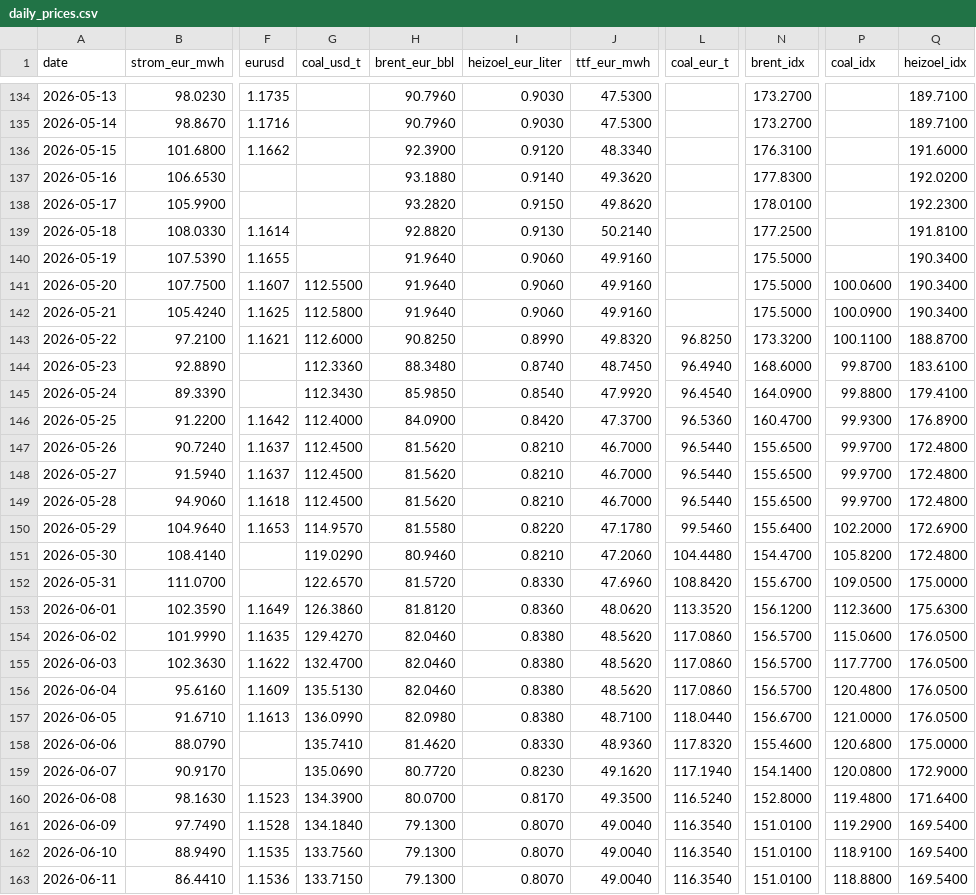
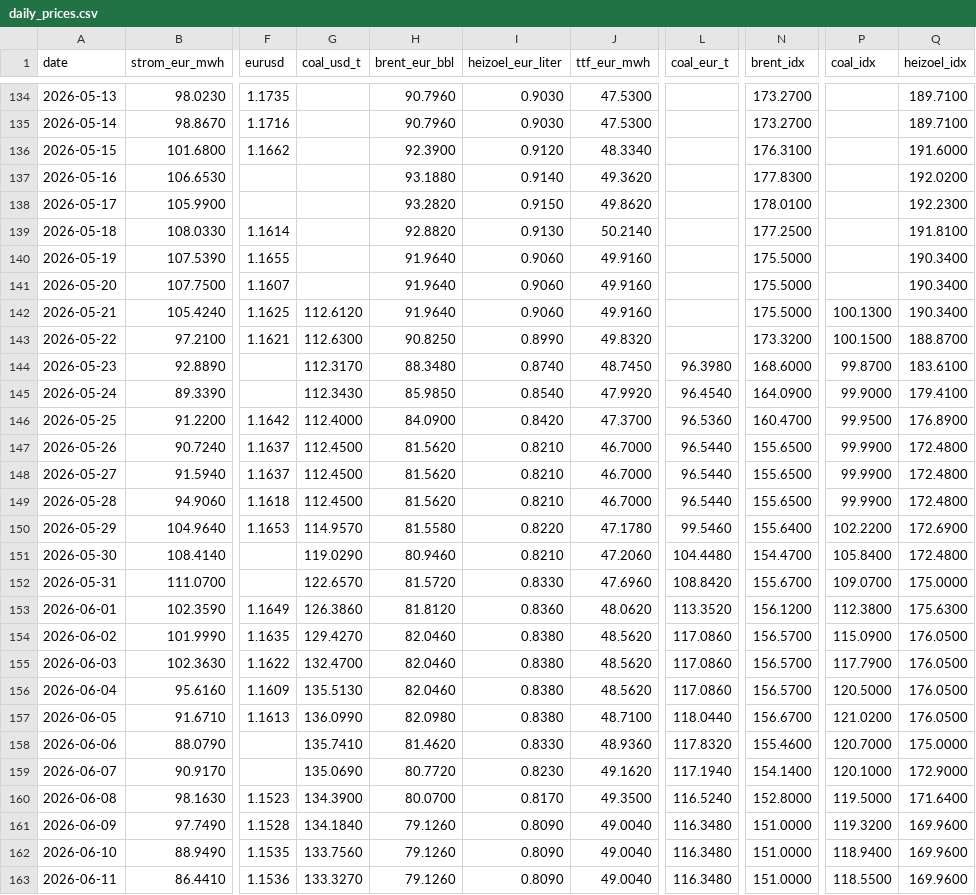
Before and after one commit to DoiEnnoson/Energyprices, a CSV file: data/daily_prices.csv, drawn as a sheet; only a part is shown, gaps mark what is left out; the diff covers the shown part only; the diff names each change by its address in the sheet, - before the commit and + after, or states it on an @@ line.

```diff
--- a/data/daily_prices.csv
+++ b/data/daily_prices.csv
-G141 (coal_usd_t): 112.5500
+G141 (coal_usd_t): (empty)
-P141 (coal_idx): 100.0600
+P141 (coal_idx): (empty)
-G142 (coal_usd_t): 112.5800
+G142 (coal_usd_t): 112.6120
-P142 (coal_idx): 100.0900
+P142 (coal_idx): 100.1300
-G143 (coal_usd_t): 112.6000
+G143 (coal_usd_t): 112.6300
-L143 (coal_eur_t): 96.8250
+L143 (coal_eur_t): (empty)
-P143 (coal_idx): 100.1100
+P143 (coal_idx): 100.1500
-G144 (coal_usd_t): 112.3360
+G144 (coal_usd_t): 112.3170
-L144 (coal_eur_t): 96.4940
+L144 (coal_eur_t): 96.3980
-P145 (coal_idx): 99.8800
+P145 (coal_idx): 99.9000
-P146 (coal_idx): 99.9300
+P146 (coal_idx): 99.9500
-P147:P149 (coal_idx): 99.9700
+P147:P149 (coal_idx): 99.9900
-P150 (coal_idx): 102.2000
+P150 (coal_idx): 102.2200
-P151 (coal_idx): 105.8200
+P151 (coal_idx): 105.8400
-P152 (coal_idx): 109.0500
+P152 (coal_idx): 109.0700
-P153 (coal_idx): 112.3600
+P153 (coal_idx): 112.3800
-P154 (coal_idx): 115.0600
+P154 (coal_idx): 115.0900
-P155 (coal_idx): 117.7700
+P155 (coal_idx): 117.7900
-P156 (coal_idx): 120.4800
+P156 (coal_idx): 120.5000
-P157 (coal_idx): 121.0000
+P157 (coal_idx): 121.0200
-P158 (coal_idx): 120.6800
+P158 (coal_idx): 120.7000
-P159 (coal_idx): 120.0800
+P159 (coal_idx): 120.1000
-P160 (coal_idx): 119.4800
+P160 (coal_idx): 119.5000
-H161:H163 (brent_eur_bbl): 79.1300
+H161:H163 (brent_eur_bbl): 79.1260
-I161:I163 (heizoel_eur_liter): 0.8070
+I161:I163 (heizoel_eur_liter): 0.8090
-L161:L163 (coal_eur_t): 116.3540
+L161:L163 (coal_eur_t): 116.3480
-N161:N163 (brent_idx): 151.0100
+N161:N163 (brent_idx): 151.0000
-P161 (coal_idx): 119.2900
+P161 (coal_idx): 119.3200
-Q161:Q163 (heizoel_idx): 169.5400
+Q161:Q163 (heizoel_idx): 169.9600
-P162 (coal_idx): 118.9100
+P162 (coal_idx): 118.9400
-G163 (coal_usd_t): 133.7150
+G163 (coal_usd_t): 133.3270
-P163 (coal_idx): 118.8800
+P163 (coal_idx): 118.5500
```
Also changed, not shown: 1 added row and 19 edited cells elsewhere in this file, 3 other files.
